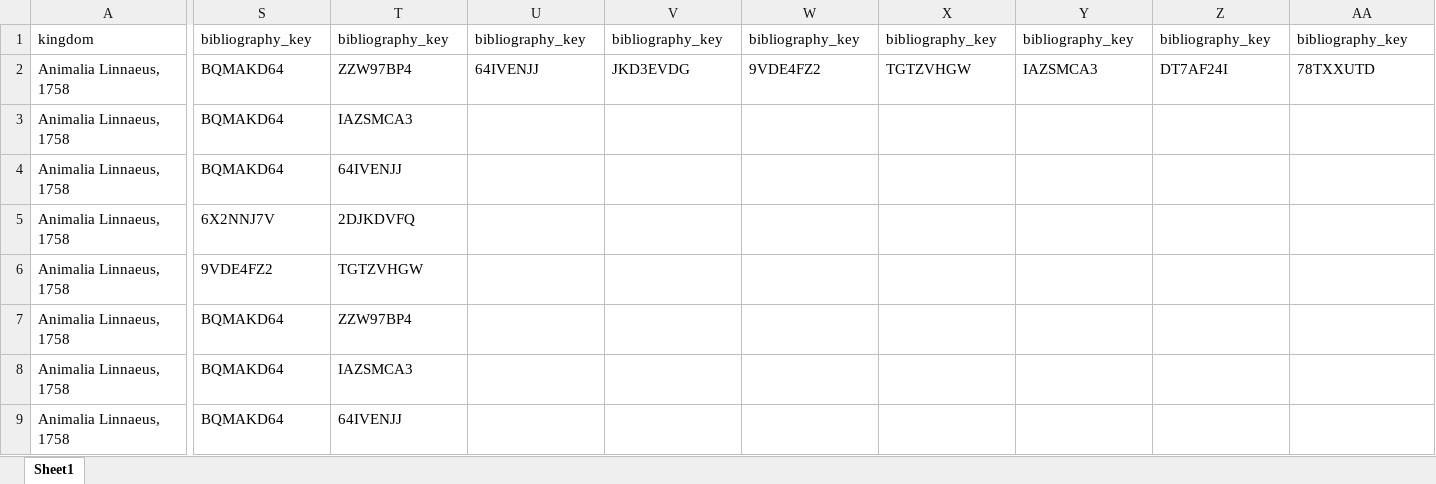
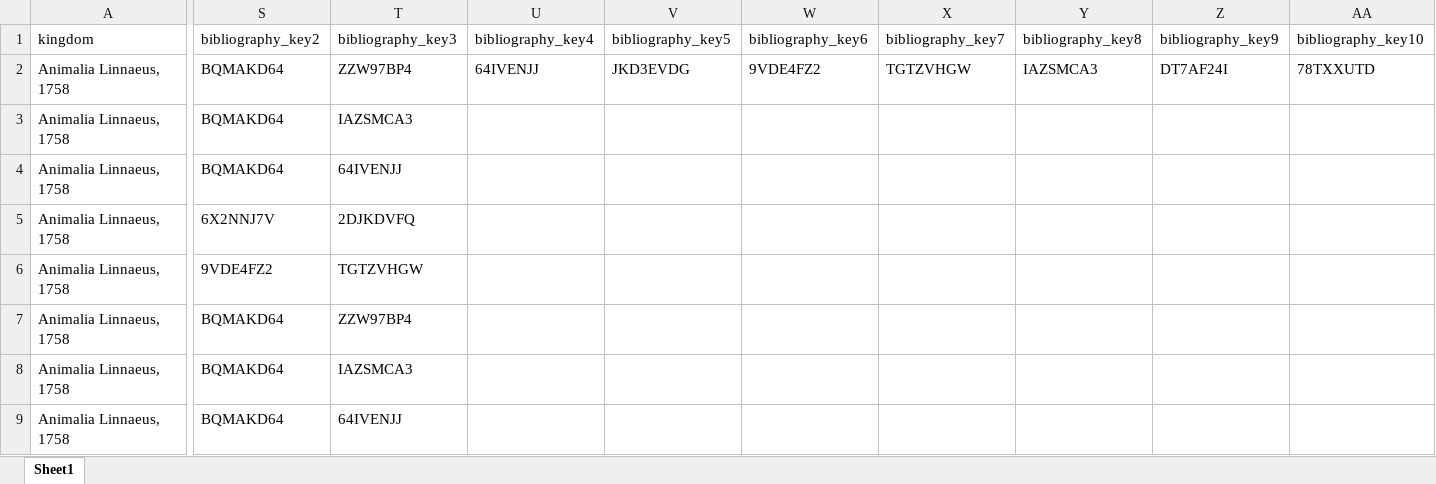
Before and after one commit to Sebastian2702/BioRecordHub_Frontend, an Excel workbook: public/NomenclatureImportFileExample.xlsx, sheet Sheet1, drawn as a sheet; only a part is shown, gaps mark what is left out; values as stored, in another font and other column widths than the file's, no borders; the diff covers the shown part only; the diff names each change by its address in the sheet, - before the commit and + after, or states it on an @@ line.

Commit message:
nomenclature Excel file import working

```diff
--- a/public/NomenclatureImportFileExample.xlsx (sheet Sheet1)
+++ b/public/NomenclatureImportFileExample.xlsx (sheet Sheet1)
-S1: bibliography_key
+S1: bibliography_key2
-T1: bibliography_key
+T1: bibliography_key3
-U1: bibliography_key
+U1: bibliography_key4
-V1: bibliography_key
+V1: bibliography_key5
-W1: bibliography_key
+W1: bibliography_key6
-X1: bibliography_key
+X1: bibliography_key7
-Y1: bibliography_key
+Y1: bibliography_key8
-Z1: bibliography_key
+Z1: bibliography_key9
-AA1: bibliography_key
+AA1: bibliography_key10
```
Also changed, not shown: 11 edited cells elsewhere in this sheet, 9 other files.
